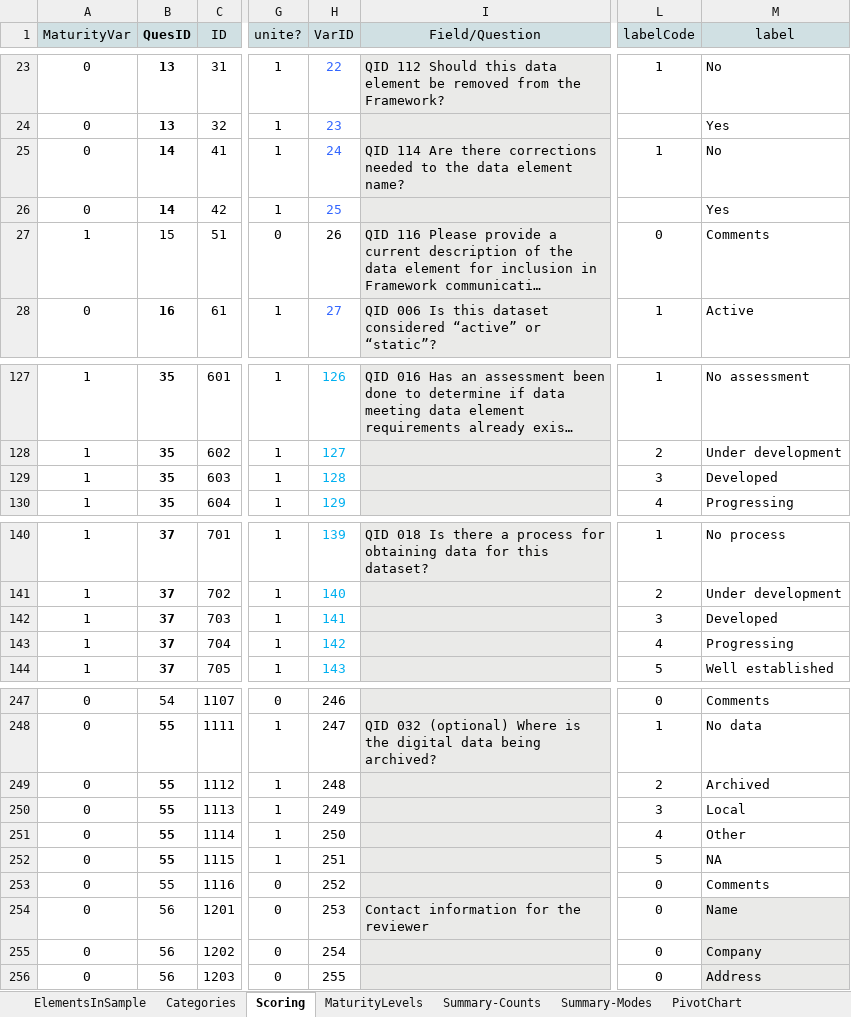
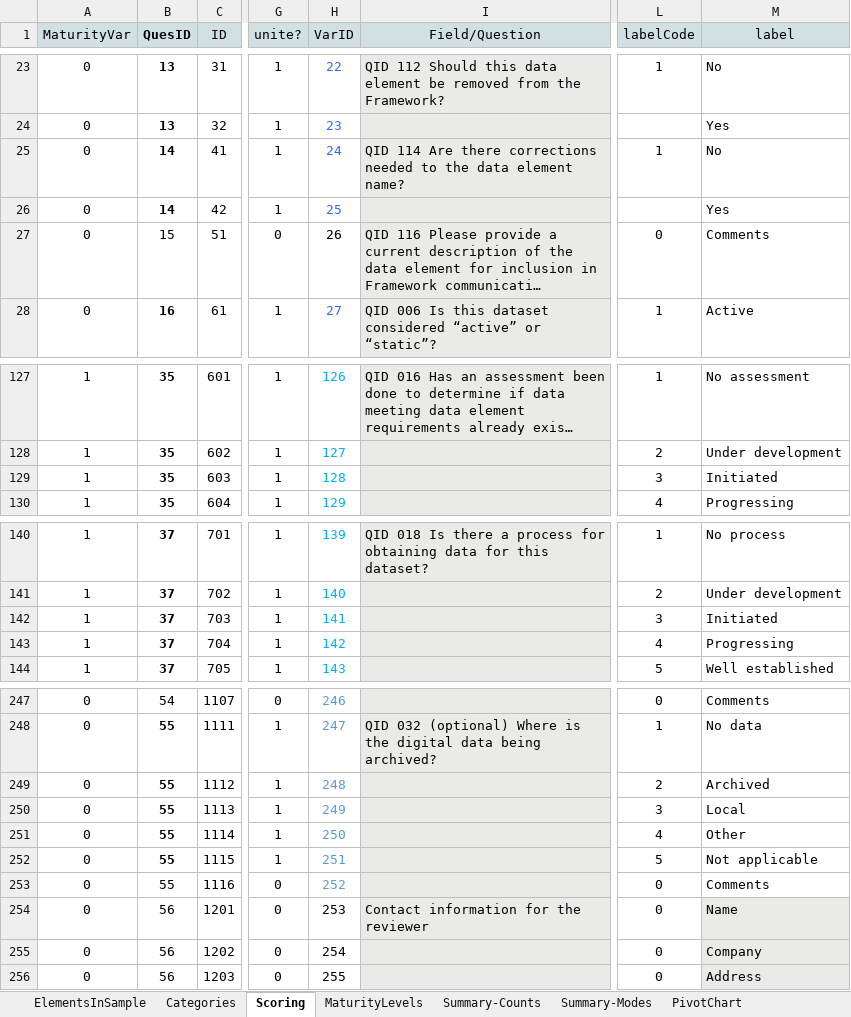
Before and after one commit to theresakat/FDIA, an Excel workbook: Scoring.xlsx, sheet Scoring, drawn as a sheet; only a part is shown, gaps mark what is left out; long unchanged cells end in …; values as stored, in another font and other column widths than the file's, no borders; the diff covers the shown part only; the diff names each change by its address in the sheet, - before the commit and + after, or states it on an @@ line.

```diff
--- a/Scoring.xlsx (sheet Scoring)
+++ b/Scoring.xlsx (sheet Scoring)
-A27 (MaturityVar): 1
+A27 (MaturityVar): 0
-M129 (label): Developed
+M129 (label): Initiated
-M142 (label): Developed
+M142 (label): Initiated
-H247:H253 text colour: black
+H247:H253 text colour: #5B9BD5
-M252 (label): NA
+M252 (label): Not applicable
```
Also changed, not shown: 5 edited cells and cell formats elsewhere in this sheet, sheet data_num_transp, charts or pictures, 3 other files.
